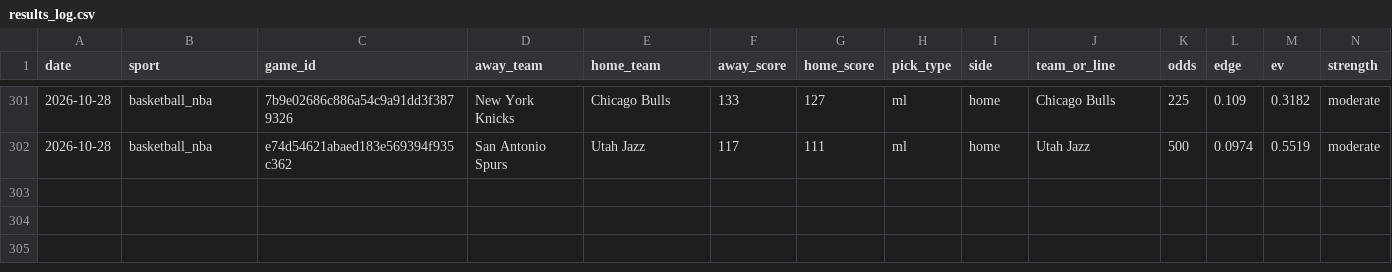
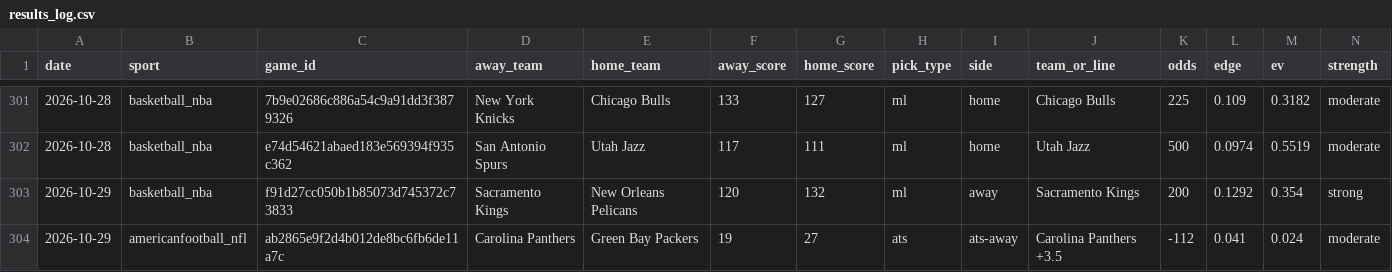
Before and after one commit to pdaly42/sports-edge, a CSV file: results_log.csv, drawn as a sheet; only a part is shown, gaps mark what is left out; rows hold the shown columns only; the diff names each change by its address in the sheet, - before the commit and + after, or states it on an @@ line.

```diff
--- a/results_log.csv
+++ b/results_log.csv
+row 303: 2026-10-29 | basketball_nba | f91d27cc050b1b85073d745372c73833 | Sacramento Kings | New Orleans Pelicans | 120 | 132 | ml | away | Sacramento Kings | 200 | 0.1292 | 0.354 | strong
+row 304: 2026-10-29 | americanfootball_nfl | ab2865e9f2d4b012de8bc6fb6de11a7c | Carolina Panthers | Green Bay Packers | 19 | 27 | ats | ats-away | Carolina Panthers +3.5 | -112 | 0.041 | 0.024 | moderate
```
